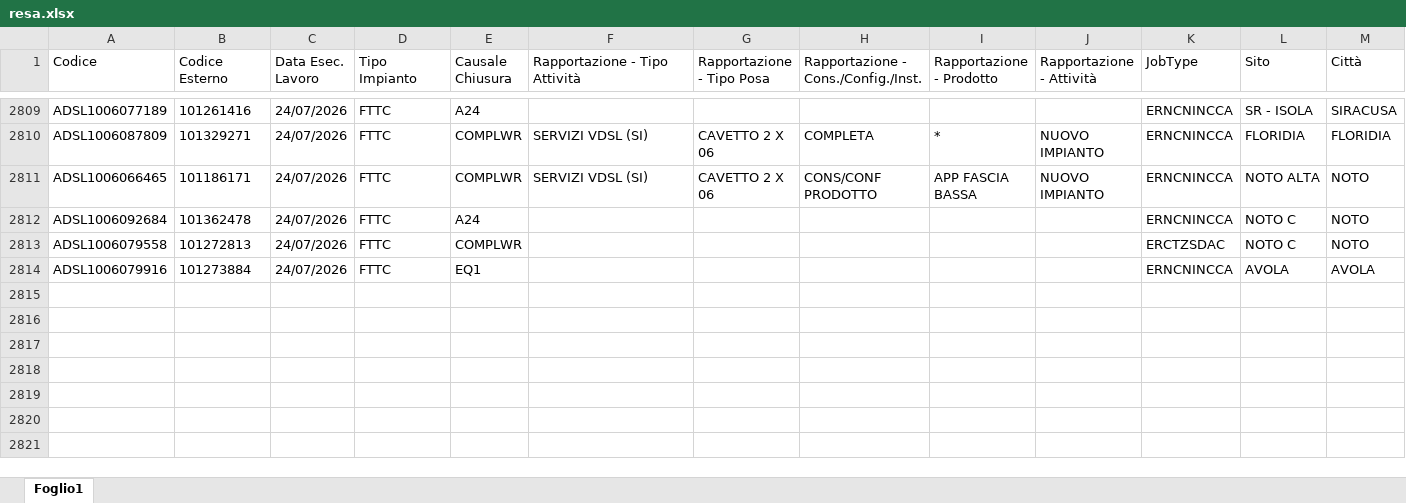
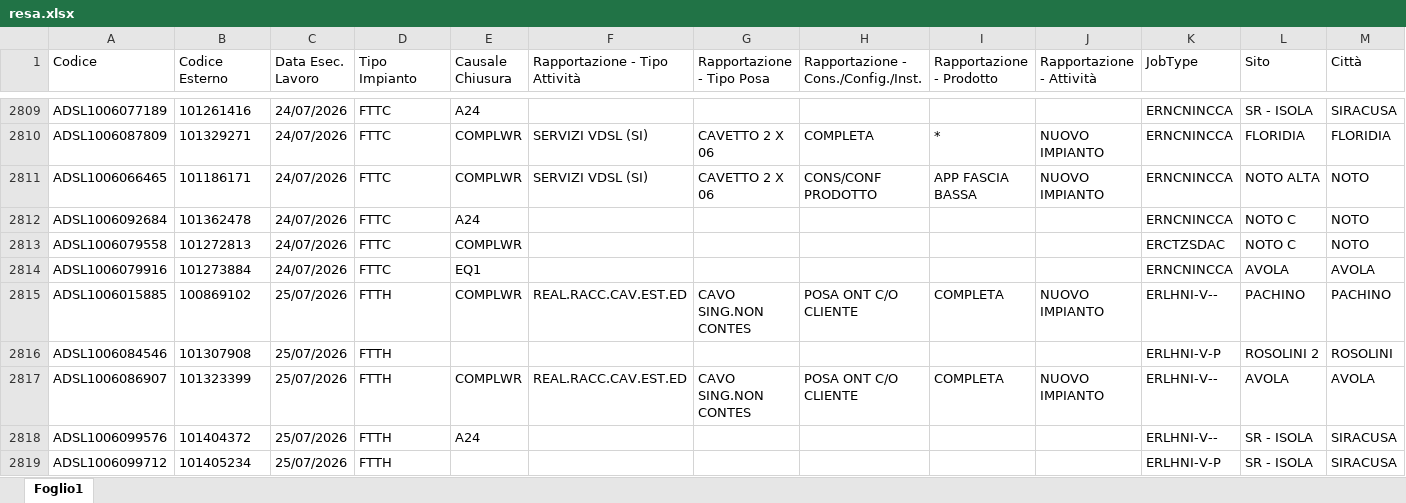
Before and after one commit to lbianco11197/Avanzamento-Delivery, an Excel workbook: resa.xlsx, sheet Foglio1, drawn as a sheet; only a part is shown, gaps mark what is left out; values as stored, in another font and other column widths than the file's, no borders; rows hold the shown columns only; the diff names each change by its address in the sheet, - before the commit and + after, or states it on an @@ line.

Commit message:
Aggiornato resa.xlsx da lbianco via Streamlit

```diff
--- a/resa.xlsx (sheet Foglio1)
+++ b/resa.xlsx (sheet Foglio1)
+row 2815: ADSL1006015885 | 100869102 | 25/07/2026 | FTTH | COMPLWR | REAL.RACC.CAV.EST.ED | CAVO SING.NON CONTES | POSA ONT C/O CLIENTE | COMPLETA | NUOVO IMPIANTO | ERLHNI-V-- | PACHINO | PACHINO
+row 2816: ADSL1006084546 | 101307908 | 25/07/2026 | FTTH |  |  |  |  |  |  | ERLHNI-V-P | ROSOLINI 2 | ROSOLINI
+row 2817: ADSL1006086907 | 101323399 | 25/07/2026 | FTTH | COMPLWR | REAL.RACC.CAV.EST.ED | CAVO SING.NON CONTES | POSA ONT C/O CLIENTE | COMPLETA | NUOVO IMPIANTO | ERLHNI-V-- | AVOLA | AVOLA
+row 2818: ADSL1006099576 | 101404372 | 25/07/2026 | FTTH | A24 |  |  |  |  |  | ERLHNI-V-- | SR - ISOLA | SIRACUSA
+row 2819: ADSL1006099712 | 101405234 | 25/07/2026 | FTTH |  |  |  |  |  |  | ERLHNI-V-P | SR - ISOLA | SIRACUSA
```
